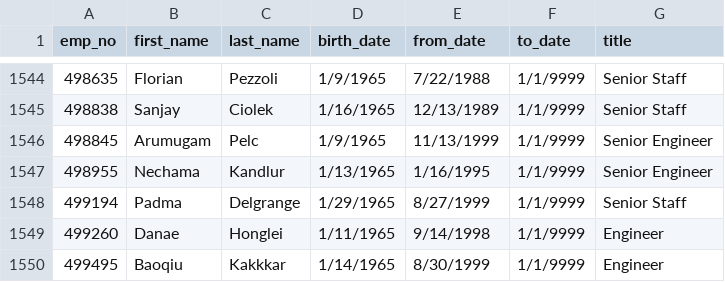
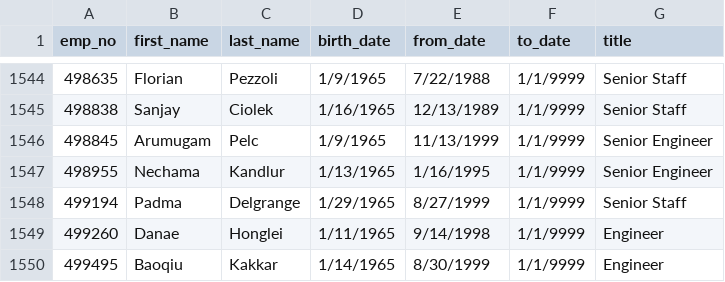
Before and after one commit to Meziane228Kechabia/Pewlett_Hackard_Analysis, a CSV file: Data/mentorship_eligibilty.csv, drawn as a sheet; only a part is shown, gaps mark what is left out.

```diff
--- a/Data/mentorship_eligibilty.csv
+++ b/Data/mentorship_eligibilty.csv
@@ -1549,2 +1549,2 @@ emp_no,first_name,last_name,birth_date,from_date,to_date,title
 499260,Danae,Honglei,1/11/1965,9/14/1998,1/1/9999,Engineer
-499495,Baoqiu,Kakkkar,1/14/1965,8/30/1999,1/1/9999,Engineer
+499495,Baoqiu,Kakkar,1/14/1965,8/30/1999,1/1/9999,Engineer
```
Also changed, not shown: 1 other file.
